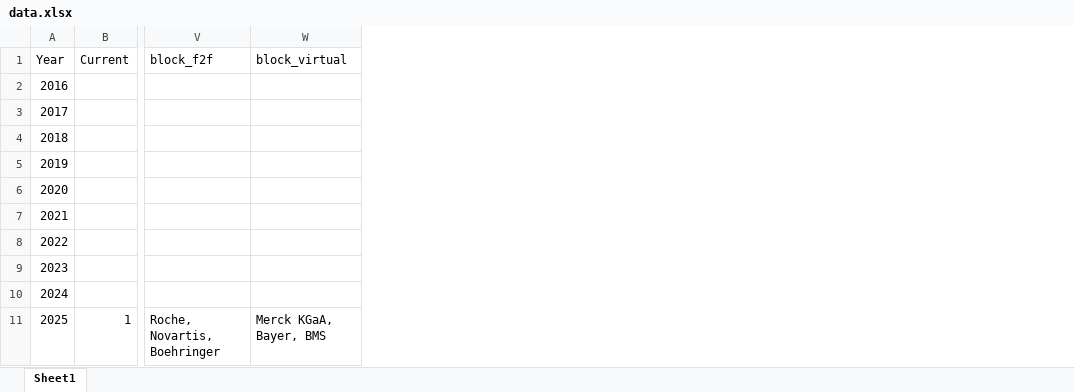
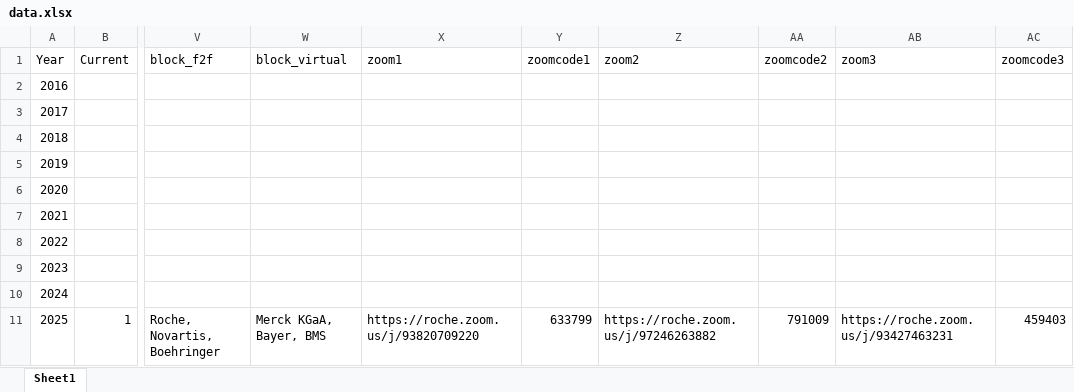
Before and after one commit to efspieurope/workshop, an Excel workbook: data/data.xlsx, sheet Sheet1, drawn as a sheet; only a part is shown, gaps mark what is left out; values as stored, in another font and other column widths than the file's, no borders; the diff names each change by its address in the sheet, - before the commit and + after, or states it on an @@ line.

```diff
--- a/data/data.xlsx (sheet Sheet1)
+++ b/data/data.xlsx (sheet Sheet1)
+column X (zoom1), row 11: https://roche.zoom.us/j/93820709220
+column Y (zoomcode1), row 11: 633799
+column Z (zoom2), row 11: https://roche.zoom.us/j/97246263882
+column AA (zoomcode2), row 11: 791009
+column AB (zoom3), row 11: https://roche.zoom.us/j/93427463231
+column AC (zoomcode3), row 11: 459403
```
Also changed, not shown: 19 other files.
